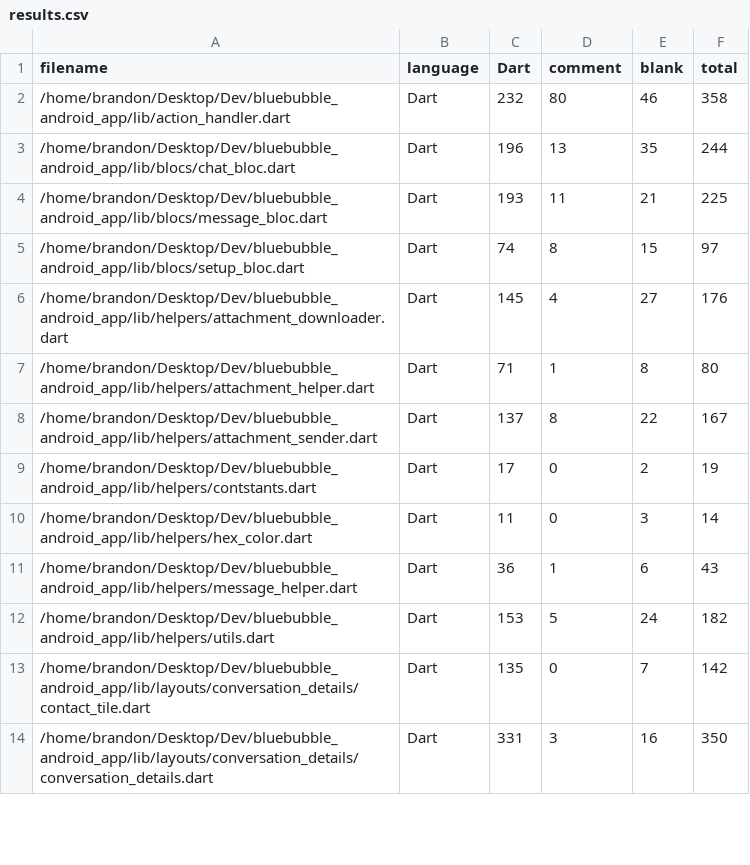
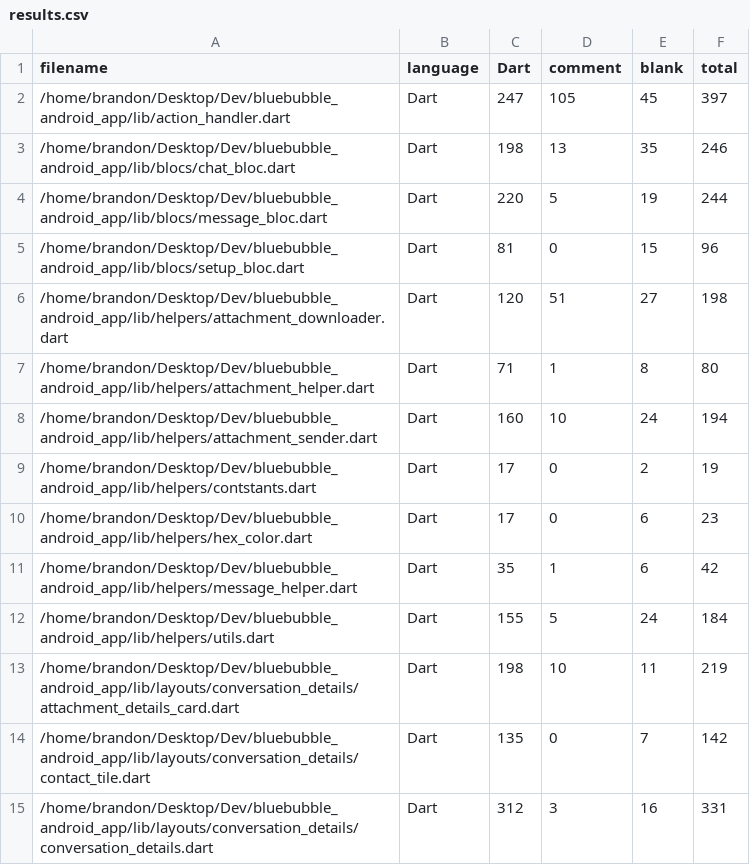
Before and after one commit to BlueBubblesApp/bluebubbles-app, a CSV file: .VSCodeCounter/results.csv, drawn as a sheet; only a part is shown; the diff covers the shown part only.

```diff
--- a/.VSCodeCounter/results.csv
+++ b/.VSCodeCounter/results.csv
@@ -1,14 +1,15 @@
 "filename", "language", "Dart", "comment", "blank", "total"
-"/home/brandon/Desktop/Dev/bluebubble_android_app/lib/action_handler.dart", "Dart", 232, 80, 46, 358
-"/home/brandon/Desktop/Dev/bluebubble_android_app/lib/blocs/chat_bloc.dart", "Dart", 196, 13, 35, 244
-"/home/brandon/Desktop/Dev/bluebubble_android_app/lib/blocs/message_bloc.dart", "Dart", 193, 11, 21, 225
-"/home/brandon/Desktop/Dev/bluebubble_android_app/lib/blocs/setup_bloc.dart", "Dart", 74, 8, 15, 97
-"/home/brandon/Desktop/Dev/bluebubble_android_app/lib/helpers/attachment_downloader.dart", "Dart", 145, 4, 27, 176
+"/home/brandon/Desktop/Dev/bluebubble_android_app/lib/action_handler.dart", "Dart", 247, 105, 45, 397
+"/home/brandon/Desktop/Dev/bluebubble_android_app/lib/blocs/chat_bloc.dart", "Dart", 198, 13, 35, 246
+"/home/brandon/Desktop/Dev/bluebubble_android_app/lib/blocs/message_bloc.dart", "Dart", 220, 5, 19, 244
+"/home/brandon/Desktop/Dev/bluebubble_android_app/lib/blocs/setup_bloc.dart", "Dart", 81, 0, 15, 96
+"/home/brandon/Desktop/Dev/bluebubble_android_app/lib/helpers/attachment_downloader.dart", "Dart", 120, 51, 27, 198
 "/home/brandon/Desktop/Dev/bluebubble_android_app/lib/helpers/attachment_helper.dart", "Dart", 71, 1, 8, 80
-"/home/brandon/Desktop/Dev/bluebubble_android_app/lib/helpers/attachment_sender.dart", "Dart", 137, 8, 22, 167
+"/home/brandon/Desktop/Dev/bluebubble_android_app/lib/helpers/attachment_sender.dart", "Dart", 160, 10, 24, 194
 "/home/brandon/Desktop/Dev/bluebubble_android_app/lib/helpers/contstants.dart", "Dart", 17, 0, 2, 19
-"/home/brandon/Desktop/Dev/bluebubble_android_app/lib/helpers/hex_color.dart", "Dart", 11, 0, 3, 14
-"/home/brandon/Desktop/Dev/bluebubble_android_app/lib/helpers/message_helper.dart", "Dart", 36, 1, 6, 43
-"/home/brandon/Desktop/Dev/bluebubble_android_app/lib/helpers/utils.dart", "Dart", 153, 5, 24, 182
+"/home/brandon/Desktop/Dev/bluebubble_android_app/lib/helpers/hex_color.dart", "Dart", 17, 0, 6, 23
+"/home/brandon/Desktop/Dev/bluebubble_android_app/lib/helpers/message_helper.dart", "Dart", 35, 1, 6, 42
+"/home/brandon/Desktop/Dev/bluebubble_android_app/lib/helpers/utils.dart", "Dart", 155, 5, 24, 184
+"/home/brandon/Desktop/Dev/bluebubble_android_app/lib/layouts/conversation_details/attachment_details_card.dart", "Dart", 198, 10, 11, 219
 "/home/brandon/Desktop/Dev/bluebubble_android_app/lib/layouts/conversation_details/contact_tile.dart", "Dart", 135, 0, 7, 142
-"/home/brandon/Desktop/Dev/bluebubble_android_app/lib/layouts/conversation_details/conversation_details.dart", "Dart", 331, 3, 16, 350
+"/home/brandon/Desktop/Dev/bluebubble_android_app/lib/layouts/conversation_details/conversation_details.dart", "Dart", 312, 3, 16, 331
```
Also changed, not shown: 7 added rows, 1 removed row and 106 edited cells elsewhere in this file, 10 other files.
